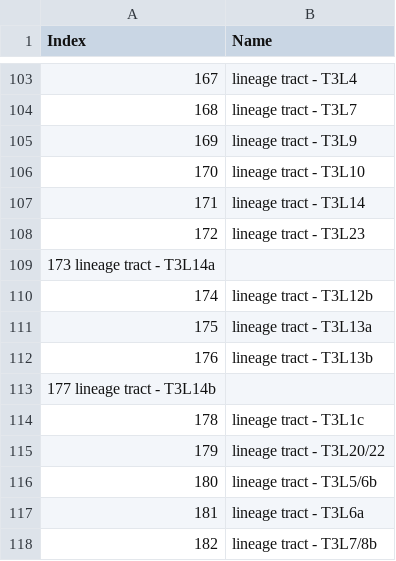
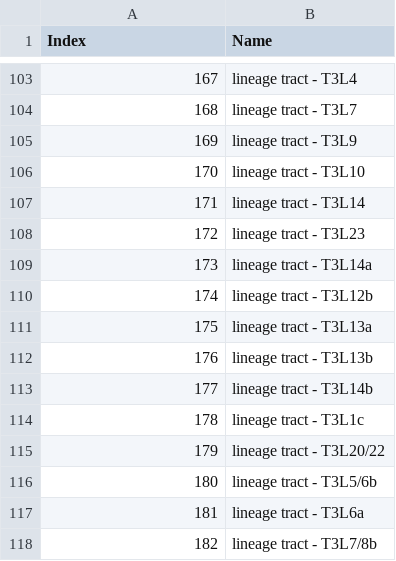
Before and after one commit to Robbie1977/DrosAdultTAGdomains, a TSV file: refData/IndexKey.tsv, drawn as a sheet; only a part is shown, gaps mark what is left out; removed rows and columns are numbered as before the commit, all else as after; the diff names each change by its address in the sheet, - before the commit and + after, or states it on an @@ line.

Commit message:
syntax fix

```diff
--- a/refData/IndexKey.tsv
+++ b/refData/IndexKey.tsv
-row 109: 173 lineage tract - T3L14a
+row 109: 173 | lineage tract - T3L14a
-row 113: 177 lineage tract - T3L14b
+row 113: 177 | lineage tract - T3L14b
```
